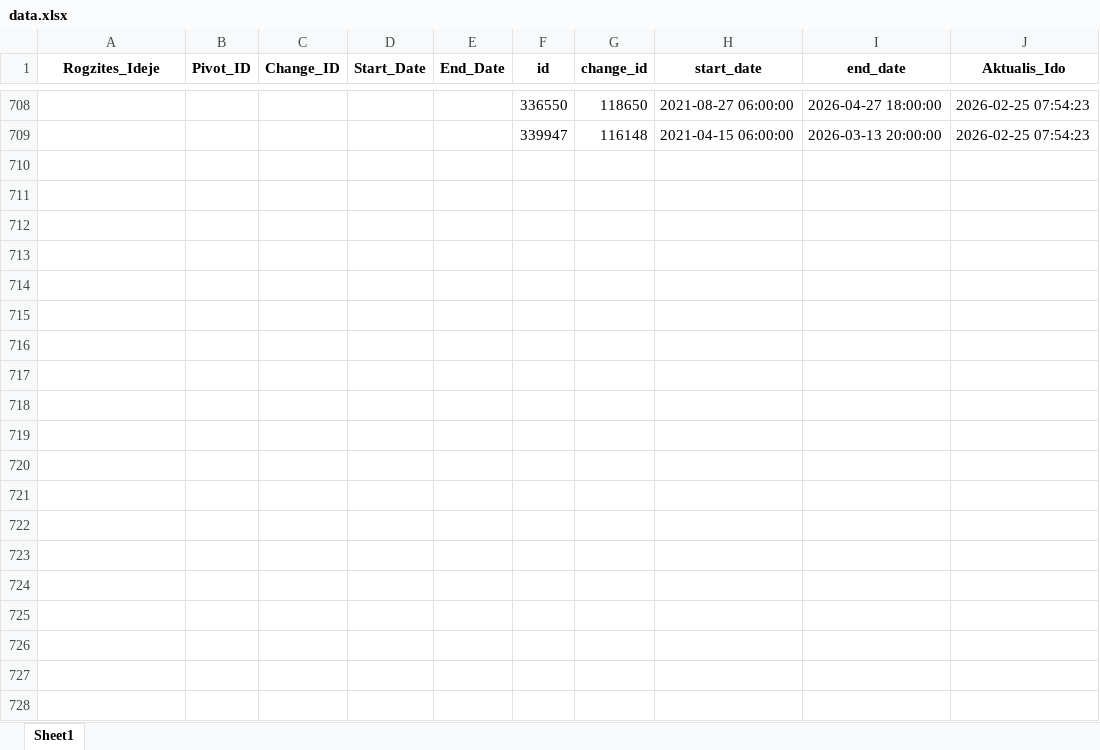
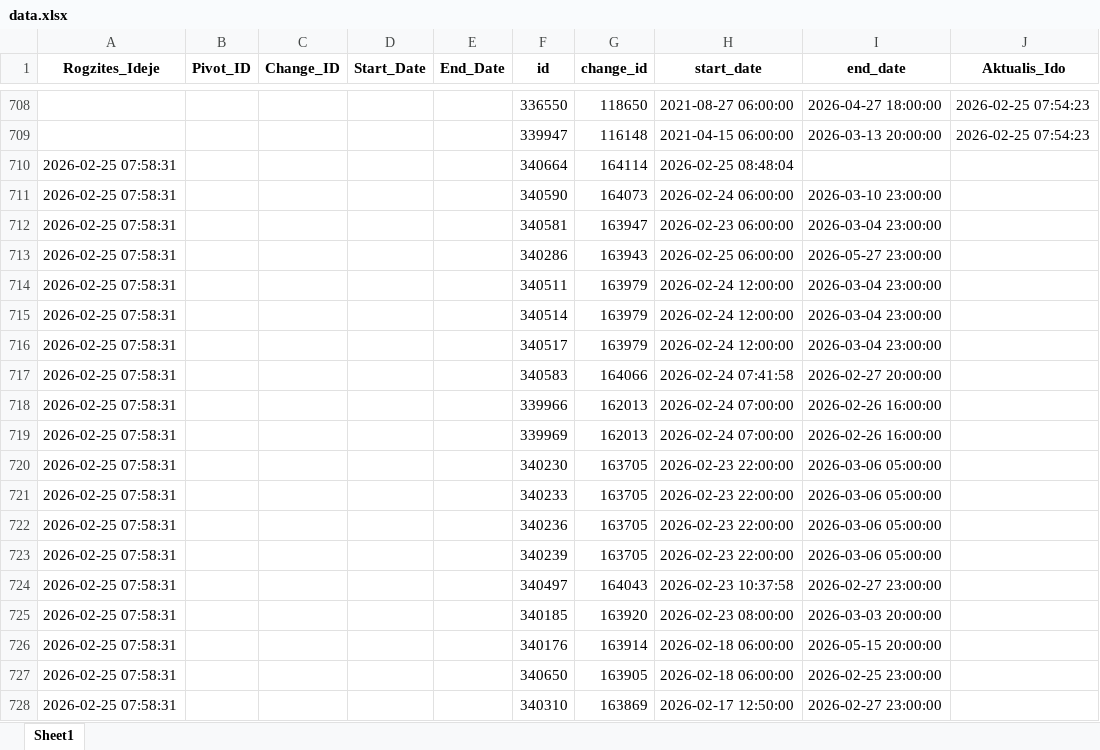
Before and after one commit to zoltanfarkasnemeth/BKK, an Excel workbook: data.xlsx, sheet Sheet1, drawn as a sheet; only a part is shown, gaps mark what is left out; values as stored, in another font and other column widths than the file's, no borders; the diff covers the shown part only; the diff names each change by its address in the sheet, - before the commit and + after, or states it on an @@ line.

```diff
--- a/data.xlsx (sheet Sheet1)
+++ b/data.xlsx (sheet Sheet1)
+row 710: 2026-02-25 07:58:31 |  |  |  |  | 340664 | 164114 | 2026-02-25 08:48:04
+row 711: 2026-02-25 07:58:31 |  |  |  |  | 340590 | 164073 | 2026-02-24 06:00:00 | 2026-03-10 23:00:00
+row 712: 2026-02-25 07:58:31 |  |  |  |  | 340581 | 163947 | 2026-02-23 06:00:00 | 2026-03-04 23:00:00
+row 713: 2026-02-25 07:58:31 |  |  |  |  | 340286 | 163943 | 2026-02-25 06:00:00 | 2026-05-27 23:00:00
+row 714: 2026-02-25 07:58:31 |  |  |  |  | 340511 | 163979 | 2026-02-24 12:00:00 | 2026-03-04 23:00:00
+row 715: 2026-02-25 07:58:31 |  |  |  |  | 340514 | 163979 | 2026-02-24 12:00:00 | 2026-03-04 23:00:00
+row 716: 2026-02-25 07:58:31 |  |  |  |  | 340517 | 163979 | 2026-02-24 12:00:00 | 2026-03-04 23:00:00
+row 717: 2026-02-25 07:58:31 |  |  |  |  | 340583 | 164066 | 2026-02-24 07:41:58 | 2026-02-27 20:00:00
+row 718: 2026-02-25 07:58:31 |  |  |  |  | 339966 | 162013 | 2026-02-24 07:00:00 | 2026-02-26 16:00:00
+row 719: 2026-02-25 07:58:31 |  |  |  |  | 339969 | 162013 | 2026-02-24 07:00:00 | 2026-02-26 16:00:00
+row 720: 2026-02-25 07:58:31 |  |  |  |  | 340230 | 163705 | 2026-02-23 22:00:00 | 2026-03-06 05:00:00
+row 721: 2026-02-25 07:58:31 |  |  |  |  | 340233 | 163705 | 2026-02-23 22:00:00 | 2026-03-06 05:00:00
+row 722: 2026-02-25 07:58:31 |  |  |  |  | 340236 | 163705 | 2026-02-23 22:00:00 | 2026-03-06 05:00:00
+row 723: 2026-02-25 07:58:31 |  |  |  |  | 340239 | 163705 | 2026-02-23 22:00:00 | 2026-03-06 05:00:00
+row 724: 2026-02-25 07:58:31 |  |  |  |  | 340497 | 164043 | 2026-02-23 10:37:58 | 2026-02-27 23:00:00
+row 725: 2026-02-25 07:58:31 |  |  |  |  | 340185 | 163920 | 2026-02-23 08:00:00 | 2026-03-03 20:00:00
+row 726: 2026-02-25 07:58:31 |  |  |  |  | 340176 | 163914 | 2026-02-18 06:00:00 | 2026-05-15 20:00:00
+row 727: 2026-02-25 07:58:31 |  |  |  |  | 340650 | 163905 | 2026-02-18 06:00:00 | 2026-02-25 23:00:00
+row 728: 2026-02-25 07:58:31 |  |  |  |  | 340310 | 163869 | 2026-02-17 12:50:00 | 2026-02-27 23:00:00
```
Also changed, not shown: 122 added rows elsewhere in this sheet.
